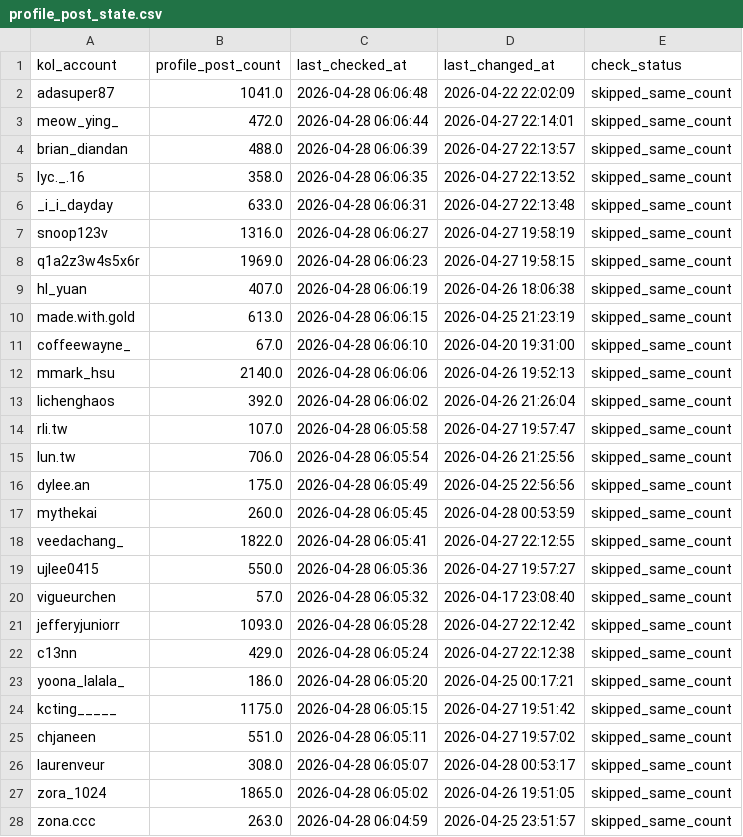
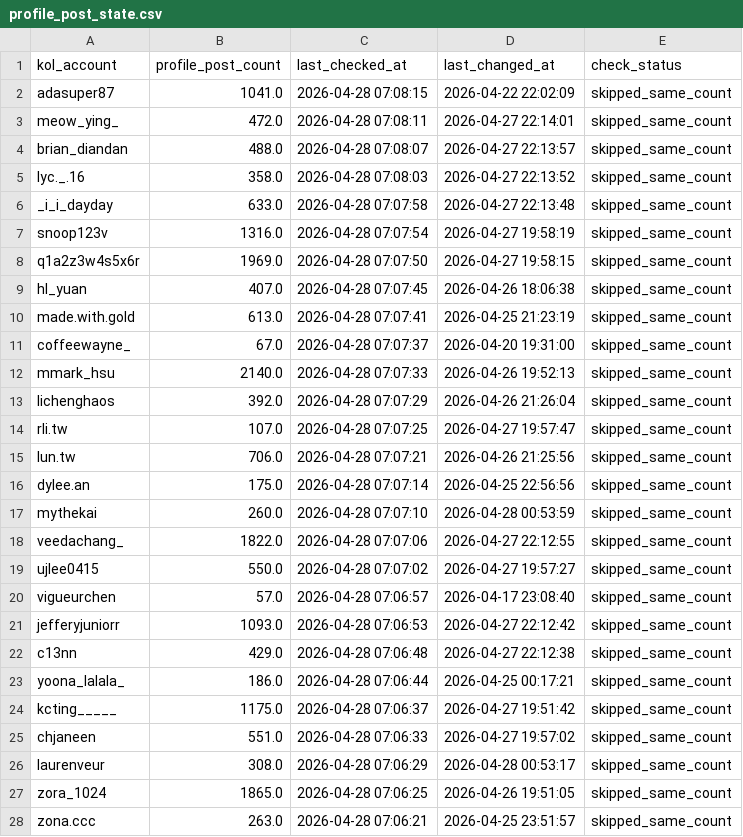
Before and after one commit to sabina-lu/kol-analysis-v2, a CSV file: data/profile_post_state.csv, drawn as a sheet; only a part is shown; the diff covers the shown part only.

```diff
--- a/data/profile_post_state.csv
+++ b/data/profile_post_state.csv
@@ -1,28 +1,28 @@
 kol_account,profile_post_count,last_checked_at,last_changed_at,check_status
-adasuper87,1041.0,2026-04-28 06:06:48,2026-04-22 22:02:09,skipped_same_count
-meow_ying_,472.0,2026-04-28 06:06:44,2026-04-27 22:14:01,skipped_same_count
-brian_diandan,488.0,2026-04-28 06:06:39,2026-04-27 22:13:57,skipped_same_count
-lyc._.16,358.0,2026-04-28 06:06:35,2026-04-27 22:13:52,skipped_same_count
-_i_i_dayday,633.0,2026-04-28 06:06:31,2026-04-27 22:13:48,skipped_same_count
-snoop123v,1316.0,2026-04-28 06:06:27,2026-04-27 19:58:19,skipped_same_count
-q1a2z3w4s5x6r,1969.0,2026-04-28 06:06:23,2026-04-27 19:58:15,skipped_same_count
-hl_yuan,407.0,2026-04-28 06:06:19,2026-04-26 18:06:38,skipped_same_count
-made.with.gold,613.0,2026-04-28 06:06:15,2026-04-25 21:23:19,skipped_same_count
-coffeewayne_,67.0,2026-04-28 06:06:10,2026-04-20 19:31:00,skipped_same_count
-mmark_hsu,2140.0,2026-04-28 06:06:06,2026-04-26 19:52:13,skipped_same_count
-lichenghaos,392.0,2026-04-28 06:06:02,2026-04-26 21:26:04,skipped_same_count
-rli.tw,107.0,2026-04-28 06:05:58,2026-04-27 19:57:47,skipped_same_count
-lun.tw,706.0,2026-04-28 06:05:54,2026-04-26 21:25:56,skipped_same_count
-dylee.an,175.0,2026-04-28 06:05:49,2026-04-25 22:56:56,skipped_same_count
-mythekai,260.0,2026-04-28 06:05:45,2026-04-28 00:53:59,skipped_same_count
-veedachang_,1822.0,2026-04-28 06:05:41,2026-04-27 22:12:55,skipped_same_count
-ujlee0415,550.0,2026-04-28 06:05:36,2026-04-27 19:57:27,skipped_same_count
-vigueurchen,57.0,2026-04-28 06:05:32,2026-04-17 23:08:40,skipped_same_count
-jefferyjuniorr,1093.0,2026-04-28 06:05:28,2026-04-27 22:12:42,skipped_same_count
-c13nn,429.0,2026-04-28 06:05:24,2026-04-27 22:12:38,skipped_same_count
-yoona_lalala_,186.0,2026-04-28 06:05:20,2026-04-25 00:17:21,skipped_same_count
-kcting_____,1175.0,2026-04-28 06:05:15,2026-04-27 19:51:42,skipped_same_count
-chjaneen,551.0,2026-04-28 06:05:11,2026-04-27 19:57:02,skipped_same_count
-laurenveur,308.0,2026-04-28 06:05:07,2026-04-28 00:53:17,skipped_same_count
-zora_1024,1865.0,2026-04-28 06:05:02,2026-04-26 19:51:05,skipped_same_count
-zona.ccc,263.0,2026-04-28 06:04:59,2026-04-25 23:51:57,skipped_same_count
+adasuper87,1041.0,2026-04-28 07:08:15,2026-04-22 22:02:09,skipped_same_count
+meow_ying_,472.0,2026-04-28 07:08:11,2026-04-27 22:14:01,skipped_same_count
+brian_diandan,488.0,2026-04-28 07:08:07,2026-04-27 22:13:57,skipped_same_count
+lyc._.16,358.0,2026-04-28 07:08:03,2026-04-27 22:13:52,skipped_same_count
+_i_i_dayday,633.0,2026-04-28 07:07:58,2026-04-27 22:13:48,skipped_same_count
+snoop123v,1316.0,2026-04-28 07:07:54,2026-04-27 19:58:19,skipped_same_count
+q1a2z3w4s5x6r,1969.0,2026-04-28 07:07:50,2026-04-27 19:58:15,skipped_same_count
+hl_yuan,407.0,2026-04-28 07:07:45,2026-04-26 18:06:38,skipped_same_count
+made.with.gold,613.0,2026-04-28 07:07:41,2026-04-25 21:23:19,skipped_same_count
+coffeewayne_,67.0,2026-04-28 07:07:37,2026-04-20 19:31:00,skipped_same_count
+mmark_hsu,2140.0,2026-04-28 07:07:33,2026-04-26 19:52:13,skipped_same_count
+lichenghaos,392.0,2026-04-28 07:07:29,2026-04-26 21:26:04,skipped_same_count
+rli.tw,107.0,2026-04-28 07:07:25,2026-04-27 19:57:47,skipped_same_count
+lun.tw,706.0,2026-04-28 07:07:21,2026-04-26 21:25:56,skipped_same_count
+dylee.an,175.0,2026-04-28 07:07:14,2026-04-25 22:56:56,skipped_same_count
+mythekai,260.0,2026-04-28 07:07:10,2026-04-28 00:53:59,skipped_same_count
+veedachang_,1822.0,2026-04-28 07:07:06,2026-04-27 22:12:55,skipped_same_count
+ujlee0415,550.0,2026-04-28 07:07:02,2026-04-27 19:57:27,skipped_same_count
+vigueurchen,57.0,2026-04-28 07:06:57,2026-04-17 23:08:40,skipped_same_count
+jefferyjuniorr,1093.0,2026-04-28 07:06:53,2026-04-27 22:12:42,skipped_same_count
+c13nn,429.0,2026-04-28 07:06:48,2026-04-27 22:12:38,skipped_same_count
+yoona_lalala_,186.0,2026-04-28 07:06:44,2026-04-25 00:17:21,skipped_same_count
+kcting_____,1175.0,2026-04-28 07:06:37,2026-04-27 19:51:42,skipped_same_count
+chjaneen,551.0,2026-04-28 07:06:33,2026-04-27 19:57:02,skipped_same_count
+laurenveur,308.0,2026-04-28 07:06:29,2026-04-28 00:53:17,skipped_same_count
+zora_1024,1865.0,2026-04-28 07:06:25,2026-04-26 19:51:05,skipped_same_count
+zona.ccc,263.0,2026-04-28 07:06:21,2026-04-25 23:51:57,skipped_same_count
```
Also changed, not shown: 123 edited cells elsewhere in this file.
